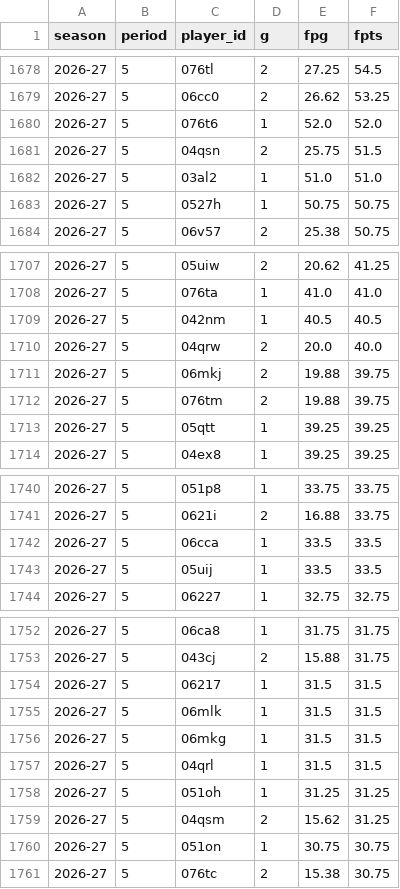
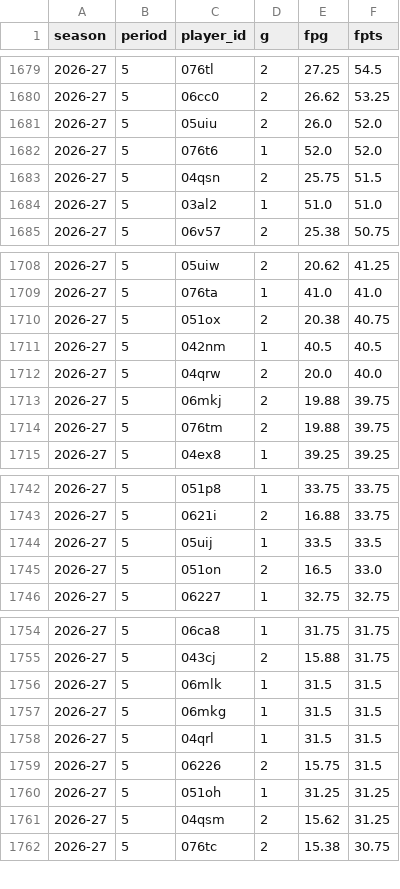
Before and after one commit to salty-api/fantrax-dashboard, a CSV file: data/player_games.csv, drawn as a sheet; only a part is shown, gaps mark what is left out; removed rows and columns are numbered as before the commit, all else as after; the diff covers the shown part only; the diff names each change by its address in the sheet, - before the commit and + after, or states it on an @@ line.

```diff
--- a/data/player_games.csv
+++ b/data/player_games.csv
+row 1681: 2026-27 | 5 | 05uiu | 2 | 26.0 | 52.0
-row 1683: 2026-27 | 5 | 0527h | 1 | 50.75 | 50.75
+row 1710: 2026-27 | 5 | 051ox | 2 | 20.38 | 40.75
-row 1713: 2026-27 | 5 | 05qtt | 1 | 39.25 | 39.25
-row 1742: 2026-27 | 5 | 06cca | 1 | 33.5 | 33.5
+row 1745: 2026-27 | 5 | 051on | 2 | 16.5 | 33.0
-row 1754: 2026-27 | 5 | 06217 | 1 | 31.5 | 31.5
+row 1759: 2026-27 | 5 | 06226 | 2 | 15.75 | 31.5
-row 1760: 2026-27 | 5 | 051on | 1 | 30.75 | 30.75
```
Also changed, not shown: 6 added rows and 5 removed rows elsewhere in this file, data/bench.csv, data/matchups.csv, 26 other files.
